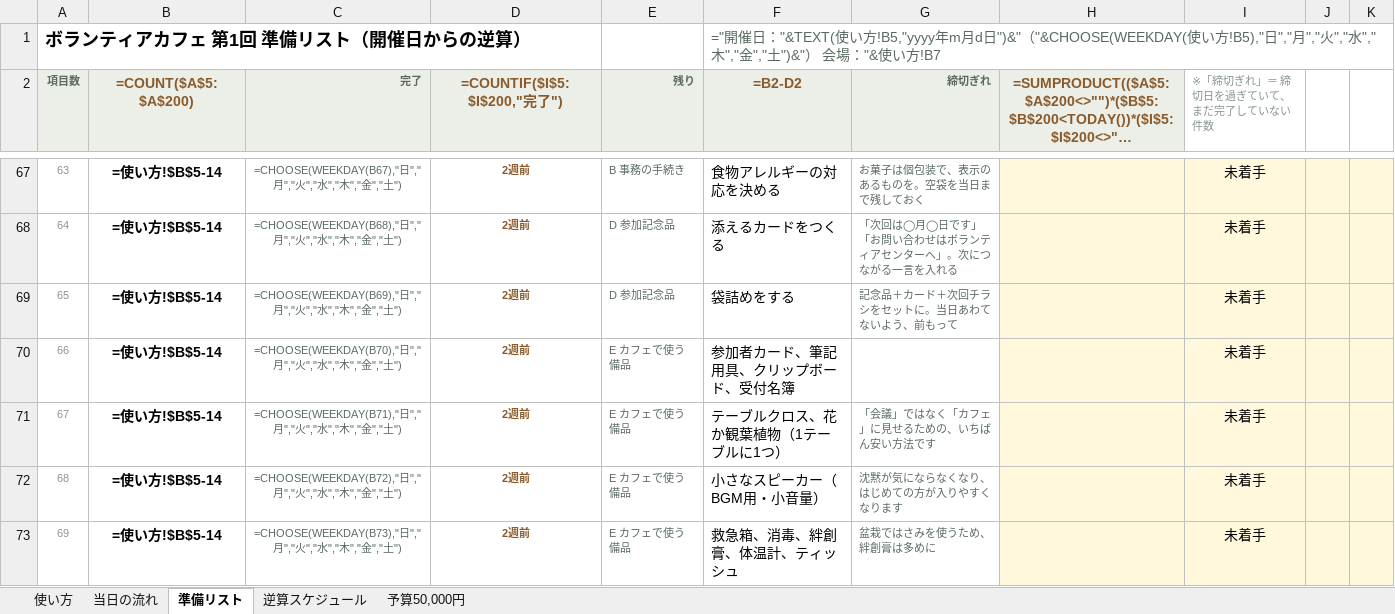
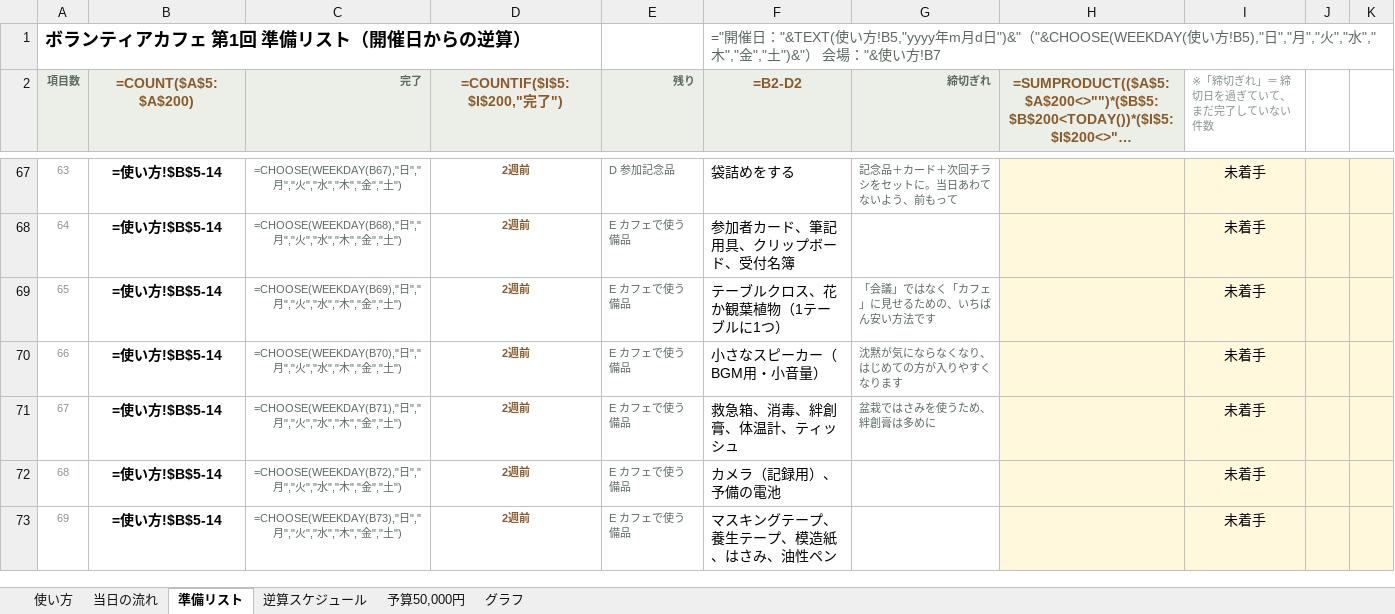
Before and after one commit to akemiblue/boranthia-fukushikyouiku, an Excel workbook: ボランティアカフェ_開催準備リスト_20261215.xlsx, sheet 準備リスト, drawn as a sheet; only a part is shown, gaps mark what is left out; long unchanged cells end in …; values as stored, in another font and other column widths than the file's, no borders; formulas without a stored value are shown as written; conditional formats not drawn; the diff covers the shown part only; the diff names each change by its address in the sheet, - before the commit and + after, or states it on an @@ line.

```diff
--- a/ボランティアカフェ_開催準備リスト_20261215.xlsx (sheet 準備リスト)
+++ b/ボランティアカフェ_開催準備リスト_20261215.xlsx (sheet 準備リスト)
+sheet tab: グラフ
-E67 (残り): B 事務の手続き
+E67 (残り): D 参加記念品
-F67 (=B2-D2): 食物アレルギーの対応を決める
+F67 (=B2-D2): 袋詰めをする
-G67 (締切ぎれ): お菓子は個包装で、表示のあるものを。空袋を当日まで残しておく
+G67 (締切ぎれ): 記念品＋カード＋次回チラシをセットに。当日あわてないよう、前もって
-E68:E69 (残り): D 参加記念品
+E68:E69 (残り): E カフェで使う備品
-F68 (=B2-D2): 添えるカードをつくる
+F68 (=B2-D2): 参加者カード、筆記用具、クリップボード、受付名簿
-G68 (締切ぎれ): 「次回は◯月◯日です」「お問い合わせはボランティアセンターへ」。次につながる一言を入れる
+G68 (締切ぎれ): (empty)
-F69 (=B2-D2): 袋詰めをする
+F69 (=B2-D2): テーブルクロス、花か観葉植物（1テーブルに1つ）
-G69 (締切ぎれ): 記念品＋カード＋次回チラシをセットに。当日あわてないよう、前もって
+G69 (締切ぎれ): 「会議」ではなく「カフェ」に見せるための、いちばん安い方法です
-F70 (=B2-D2): 参加者カード、筆記用具、クリップボード、受付名簿
+F70 (=B2-D2): 小さなスピーカー（BGM用・小音量）
-G70 (締切ぎれ): (empty)
+G70 (締切ぎれ): 沈黙が気にならなくなり、はじめての方が入りやすくなります
-F71 (=B2-D2): テーブルクロス、花か観葉植物（1テーブルに1つ）
+F71 (=B2-D2): 救急箱、消毒、絆創膏、体温計、ティッシュ
-G71 (締切ぎれ): 「会議」ではなく「カフェ」に見せるための、いちばん安い方法です
+G71 (締切ぎれ): 盆栽ではさみを使うため、絆創膏は多めに
-F72 (=B2-D2): 小さなスピーカー（BGM用・小音量）
+F72 (=B2-D2): カメラ（記録用）、予備の電池
-G72 (締切ぎれ): 沈黙が気にならなくなり、はじめての方が入りやすくなります
+G72 (締切ぎれ): (empty)
-F73 (=B2-D2): 救急箱、消毒、絆創膏、体温計、ティッシュ
+F73 (=B2-D2): マスキングテープ、養生テープ、模造紙、はさみ、油性ペン
-G73 (締切ぎれ): 盆栽ではさみを使うため、絆創膏は多めに
+G73 (締切ぎれ): (empty)
```
Also changed, not shown: 4 removed rows, 239 edited cells and row numbers in column A elsewhere in this sheet, sheet 逆算スケジュール, sheet 使い方, sheet 当日の流れ, sheet 予算50,000円, charts or pictures, 1 other file.
